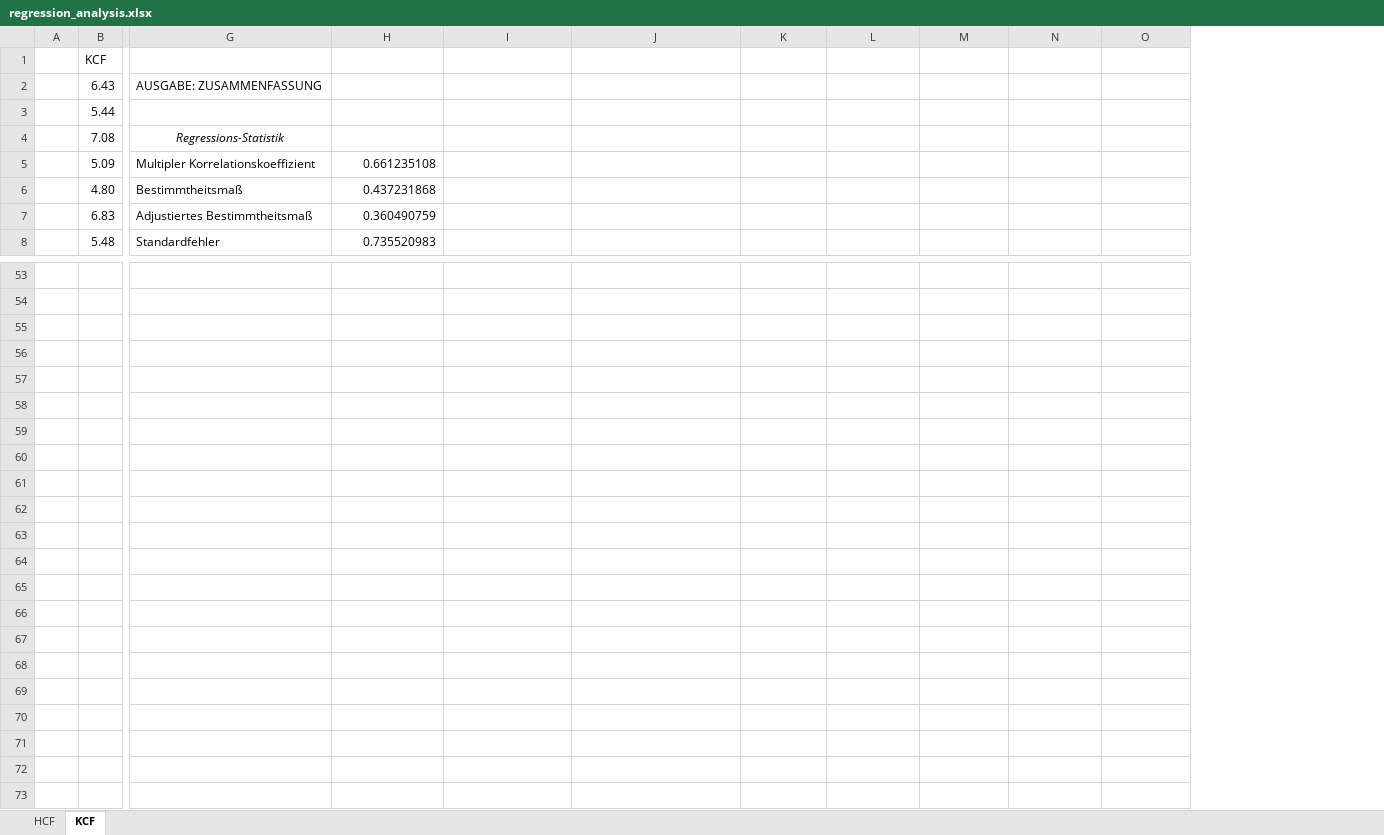
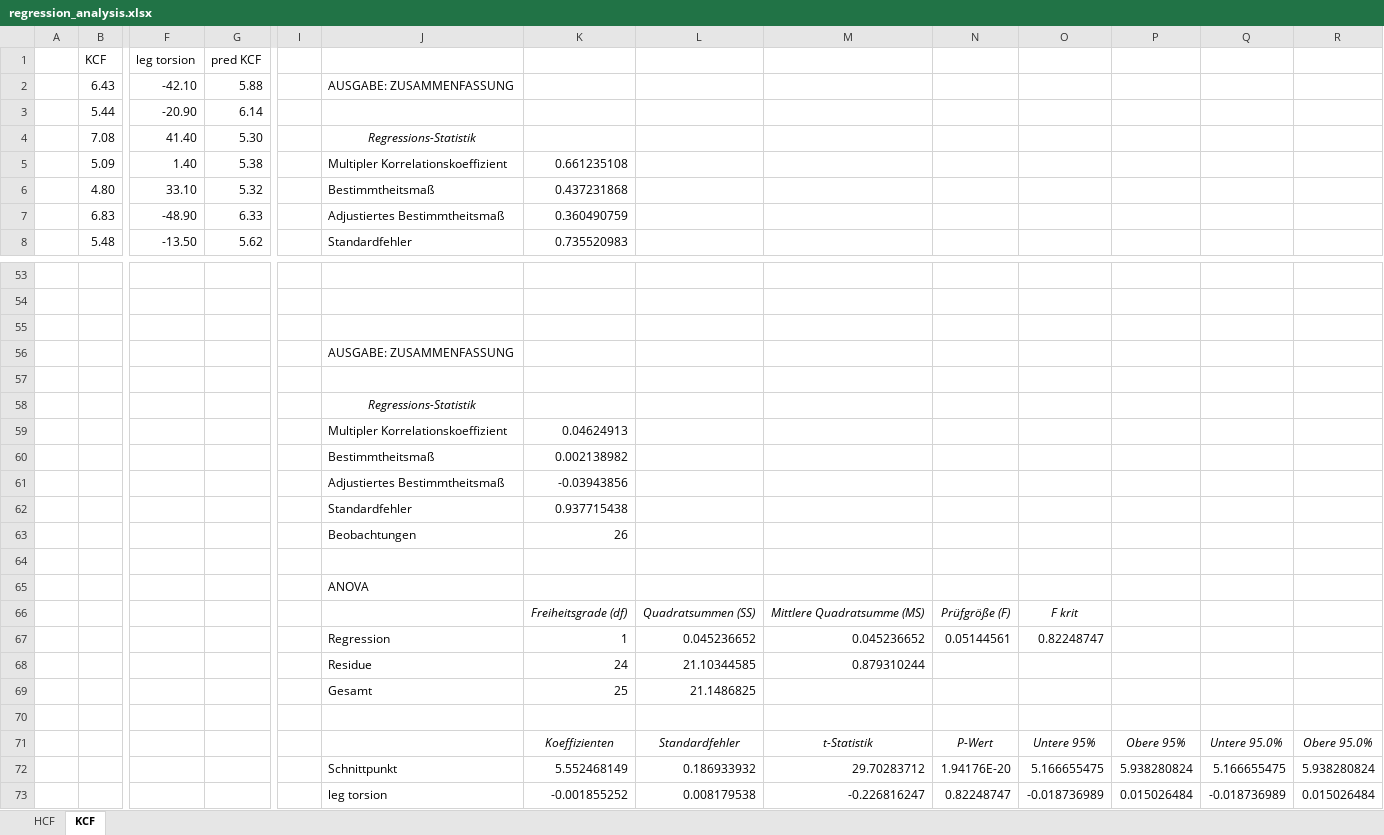
Before and after one commit to basgoncalves/OpenSimOutputToMAT-main, an Excel workbook: regression_analysis.xlsx, sheet KCF, drawn as a sheet; only a part is shown, gaps mark what is left out; values as stored, in another font and other column widths than the file's, no borders; charts and pictures not drawn; addresses are those after the commit; rows hold the shown columns only; the diff names each change by its address in the sheet, - before the commit and + after, or states it on an @@ line.

Commit message:
added various t tests, added leg torsion to regression analysis

```diff
--- a/regression_analysis.xlsx (sheet KCF)
+++ b/regression_analysis.xlsx (sheet KCF)
+column F (leg torsion), rows 2-8: -42.10 | -20.90 | 41.40 | 1.40 | 33.10 | -48.90 | -13.50
+column G (pred KCF), rows 2-8: 5.88 | 6.14 | 5.30 | 5.38 | 5.32 | 6.33 | 5.62
+column I, empty
-J56: (empty)
+J56: AUSGABE: ZUSAMMENFASSUNG
+row 58:  |  |  |  |  | Regressions-Statistik
+row 59:  |  |  |  |  | Multipler Korrelationskoeffizient | 0.04624913
+row 60:  |  |  |  |  | Bestimmtheitsmaß | 0.002138982
+row 61:  |  |  |  |  | Adjustiertes Bestimmtheitsmaß | -0.03943856
+row 62:  |  |  |  |  | Standardfehler | 0.937715438
+row 63:  |  |  |  |  | Beobachtungen | 26
+row 64: (empty)
+row 65:  |  |  |  |  | ANOVA
+row 66:  |  |  |  |  |  | Freiheitsgrade (df) | Quadratsummen (SS) | Mittlere Quadratsumme (MS) | Prüfgröße (F) | F krit
+row 67:  |  |  |  |  | Regression | 1 | 0.045236652 | 0.045236652 | 0.05144561 | 0.82248747
+row 68:  |  |  |  |  | Residue | 24 | 21.10344585 | 0.879310244
+row 69:  |  |  |  |  | Gesamt | 25 | 21.1486825
+row 70: (empty)
+row 71:  |  |  |  |  |  | Koeffizienten | Standardfehler | t-Statistik | P-Wert | Untere 95% | Obere 95% | Untere 95.0% | Obere 95.0%
+row 72:  |  |  |  |  | Schnittpunkt | 5.552468149 | 0.186933932 | 29.70283712 | 1.94176E-20 | 5.166655475 | 5.938280824 | 5.166655475 | 5.938280824
+row 73:  |  |  |  |  | leg torsion | -0.001855252 | 0.008179538 | -0.226816247 | 0.82248747 | -0.018736989 | 0.015026484 | -0.018736989 | 0.015026484
```
Also changed, not shown: sheet HCF, charts or pictures, 9 other files.
